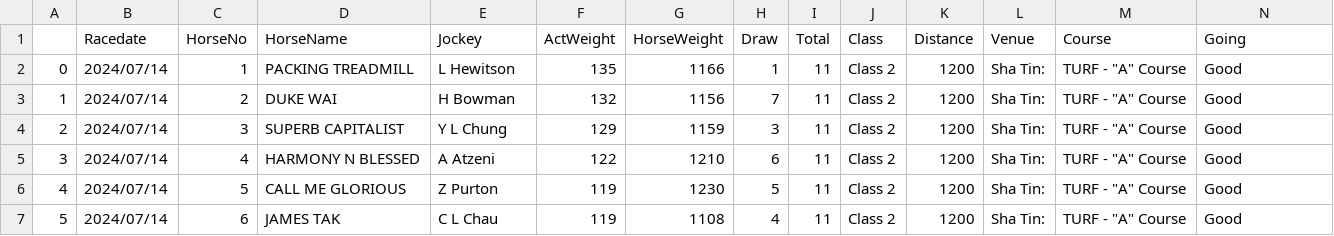
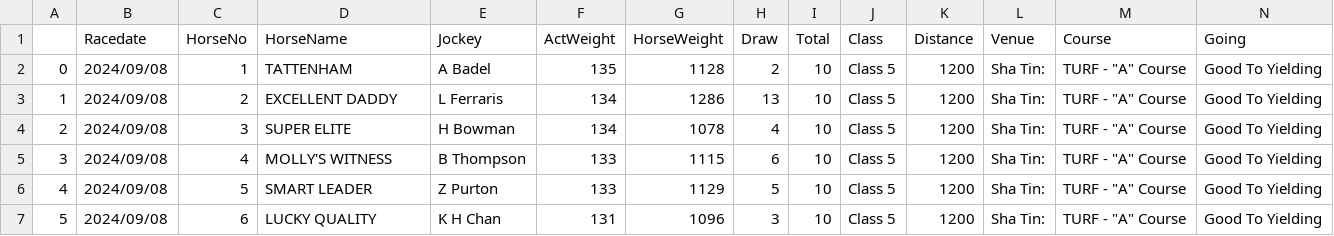
Before and after one commit to monkeynyp/horsegame, a CSV file: racecard/data/current_race_2.csv, drawn as a sheet; only a part is shown; the diff covers the shown part only.

```diff
--- a/racecard/data/current_race_2.csv
+++ b/racecard/data/current_race_2.csv
@@ -1,7 +1,7 @@
 ,Racedate,HorseNo,HorseName,Jockey,ActWeight,HorseWeight,Draw,Total,Class,Distance,Venue,Course,Going
-0,2024/07/14,1,PACKING TREADMILL,L Hewitson,135,1166,1,11,Class 2,1200,Sha Tin:,"TURF - ""A"" Course",Good
-1,2024/07/14,2,DUKE WAI,H Bowman,132,1156,7,11,Class 2,1200,Sha Tin:,"TURF - ""A"" Course",Good
-2,2024/07/14,3,SUPERB CAPITALIST,Y L Chung,129,1159,3,11,Class 2,1200,Sha Tin:,"TURF - ""A"" Course",Good
-3,2024/07/14,4,HARMONY N BLESSED,A Atzeni,122,1210,6,11,Class 2,1200,Sha Tin:,"TURF - ""A"" Course",Good
-4,2024/07/14,5,CALL ME GLORIOUS,Z Purton,119,1230,5,11,Class 2,1200,Sha Tin:,"TURF - ""A"" Course",Good
-5,2024/07/14,6,JAMES TAK,C L Chau,119,1108,4,11,Class 2,1200,Sha Tin:,"TURF - ""A"" Course",Good
+0,2024/09/08,1,TATTENHAM,A Badel,135,1128,2,10,Class 5,1200,Sha Tin:,"TURF - ""A"" Course",Good To Yielding
+1,2024/09/08,2,EXCELLENT DADDY,L Ferraris,134,1286,13,10,Class 5,1200,Sha Tin:,"TURF - ""A"" Course",Good To Yielding
+2,2024/09/08,3,SUPER ELITE,H Bowman,134,1078,4,10,Class 5,1200,Sha Tin:,"TURF - ""A"" Course",Good To Yielding
+3,2024/09/08,4,MOLLY'S WITNESS,B Thompson,133,1115,6,10,Class 5,1200,Sha Tin:,"TURF - ""A"" Course",Good To Yielding
+4,2024/09/08,5,SMART LEADER,Z Purton,133,1129,5,10,Class 5,1200,Sha Tin:,"TURF - ""A"" Course",Good To Yielding
+5,2024/09/08,6,LUCKY QUALITY,K H Chan,131,1096,3,10,Class 5,1200,Sha Tin:,"TURF - ""A"" Course",Good To Yielding
```
Also changed, not shown: 6 added rows and 9 edited cells elsewhere in this file, racecard/data/current_race_10.csv, racecard/data/current_race_3.csv, 53 other files.
